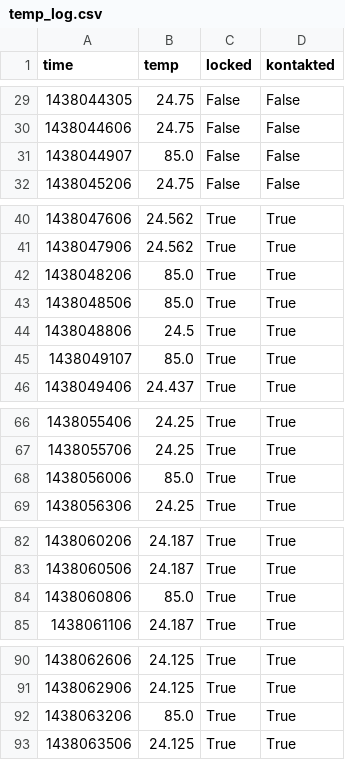
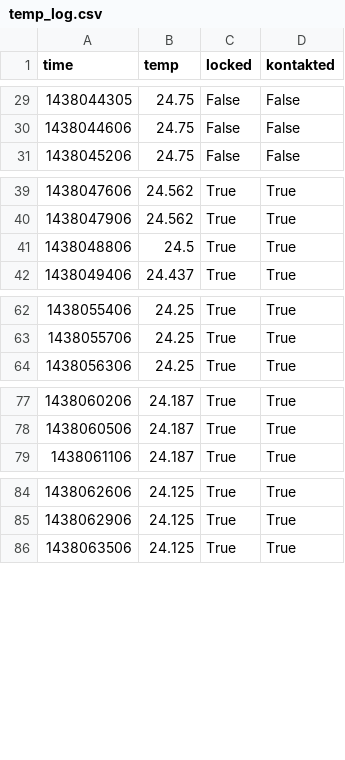
Before and after one commit to stefan2904/raspberry-temperature, a CSV file: temp_log.csv, drawn as a sheet; only a part is shown, gaps mark what is left out; the diff covers the shown part only; the diff names each change by its address in the sheet, - before the commit and + after, or states it on an @@ line.

Commit message:
claned up data

```diff
--- a/temp_log.csv
+++ b/temp_log.csv
-row 31: 1438044907 | 85.0 | False | False
-row 42: 1438048206 | 85.0 | True | True
-row 43: 1438048506 | 85.0 | True | True
-row 45: 1438049107 | 85.0 | True | True
-row 68: 1438056006 | 85.0 | True | True
-row 84: 1438060806 | 85.0 | True | True
-row 92: 1438063206 | 85.0 | True | True
```
Also changed, not shown: 1 removed row elsewhere in this file.
